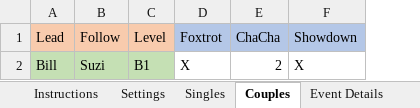
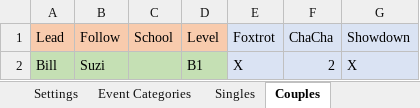
Before and after one commit to Daltiair/FreestylePlanner, an Excel workbook: FreestyleEventPlannerInput.xlsm, sheet Couples, drawn as a sheet; values as stored, in another font and other column widths than the file's, no borders; addresses are those after the commit; the diff names each change by its address in the sheet, - before the commit and + after, or states it on an @@ line.

Commit message:
Event Specifications page finished, Singles macros started

```diff
--- a/FreestyleEventPlannerInput.xlsm (sheet Couples)
+++ b/FreestyleEventPlannerInput.xlsm (sheet Couples)
-sheet tab: Event Details
+sheet tab: Event Categories
@@ sheet tab order changed: Settings | Event Categories | Singles | Couples @@
+column C (School), empty
-E1:G1 fill: #B4C7E7
+E1:G1 fill: #DAE3F3
-E2:G2 fill: none
+E2:G2 fill: #DAE3F3
```
Also changed, not shown: sheet Instructions, sheet Singles, sheet Settings, sheet Event Categories, charts or pictures.
